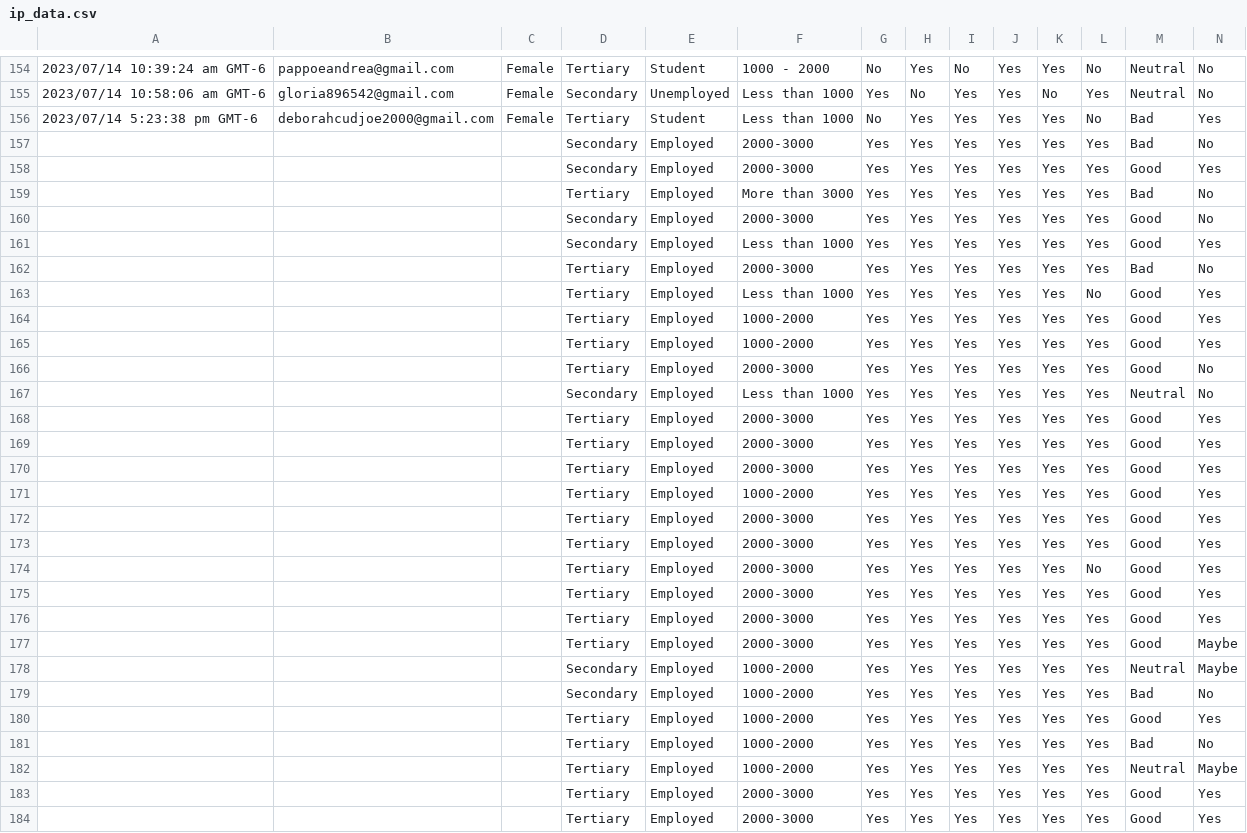
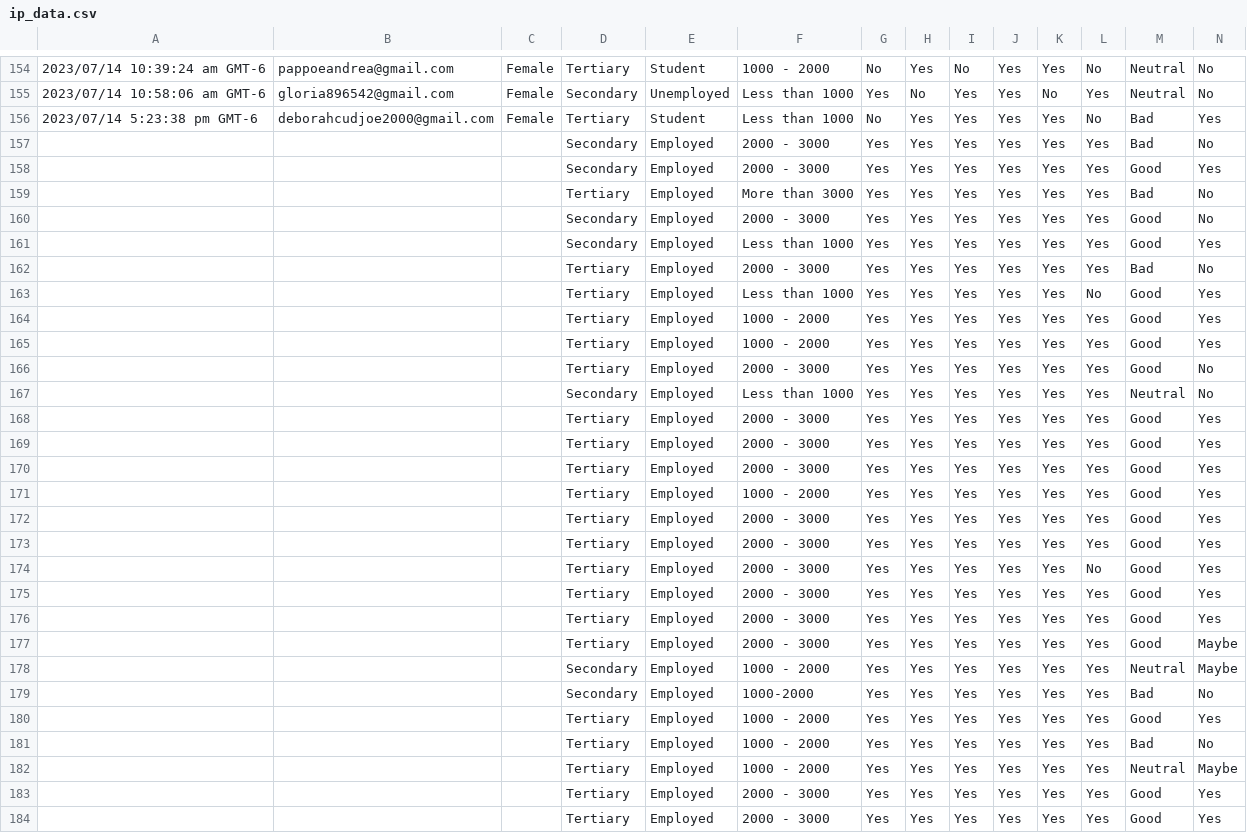
Before and after one commit to Kwadwo-900/Har-project, a CSV file: data.csv/ip_data.csv, drawn as a sheet; only a part is shown, gaps mark what is left out; the diff covers the shown part only; the diff names each change by its address in the sheet, - before the commit and + after, or states it on an @@ line.

```diff
--- a/data.csv/ip_data.csv
+++ b/data.csv/ip_data.csv
-F157:F158: 2000-3000
+F157:F158: 2000 - 3000
-F160: 2000-3000
+F160: 2000 - 3000
-F162: 2000-3000
+F162: 2000 - 3000
-F164:F165: 1000-2000
+F164:F165: 1000 - 2000
-F166: 2000-3000
+F166: 2000 - 3000
-F168:F170: 2000-3000
+F168:F170: 2000 - 3000
-F171: 1000-2000
+F171: 1000 - 2000
-F172:F177: 2000-3000
+F172:F177: 2000 - 3000
-F178: 1000-2000
+F178: 1000 - 2000
-F180:F182: 1000-2000
+F180:F182: 1000 - 2000
-F183:F184: 2000-3000
+F183:F184: 2000 - 3000
```
Also changed, not shown: 48 edited cells elsewhere in this file, data.csv/new_clean_data.csv, 6 other files.
